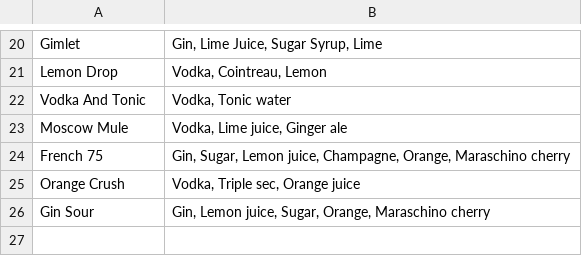
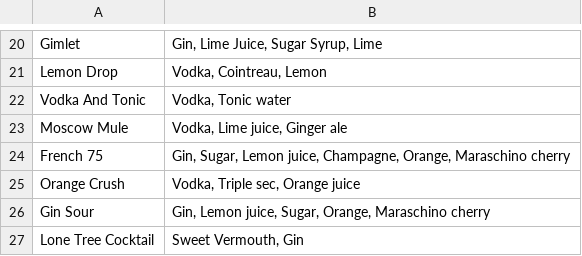
Before and after one commit to green4ja/cocktail-compiler, a CSV file: storage/cocktails_complete.csv, drawn as a sheet; only a part is shown, gaps mark what is left out; the diff names each change by its address in the sheet, - before the commit and + after, or states it on an @@ line.

```diff
--- a/storage/cocktails_complete.csv
+++ b/storage/cocktails_complete.csv
+row 27: Lone Tree Cocktail | Sweet Vermouth, Gin
```
Also changed, not shown: storage/cocktails_missing_one.csv, 2 other files.
